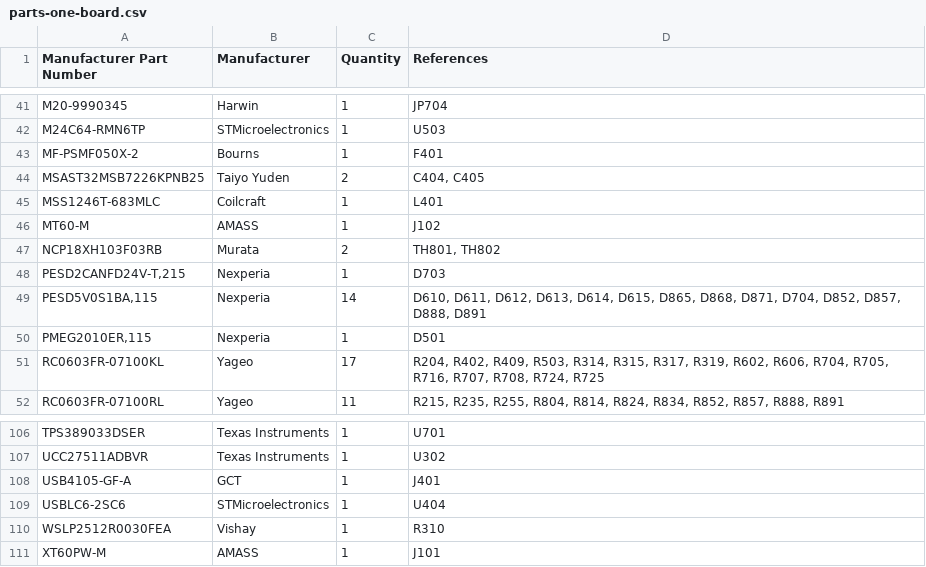
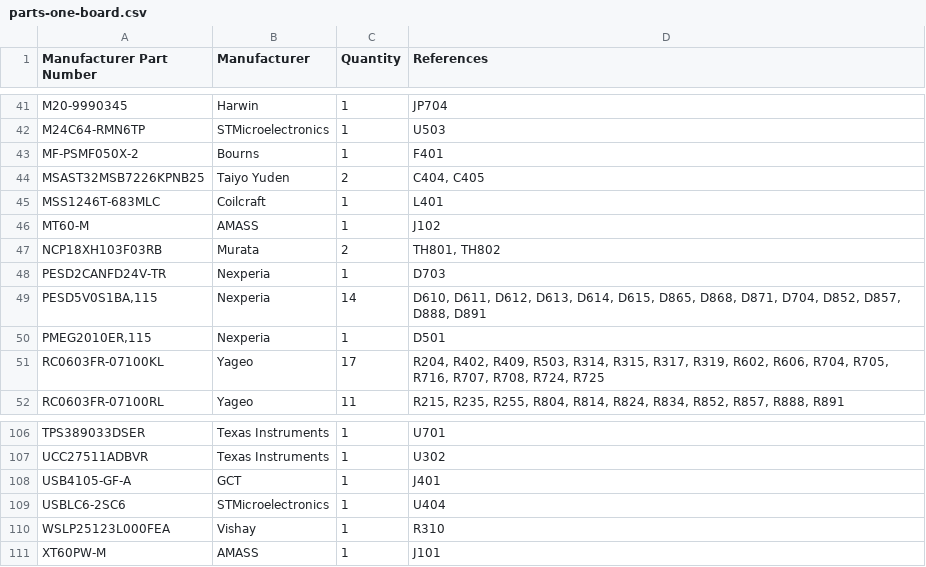
Before and after one commit to EwoudVV/bldc-esc, a CSV file: manufacturing/parts-one-board.csv, drawn as a sheet; only a part is shown, gaps mark what is left out.

Commit message:
fix part order codes and record supplier quotes

```diff
--- a/manufacturing/parts-one-board.csv
+++ b/manufacturing/parts-one-board.csv
@@ -47,3 +47,3 @@ MT60-M,AMASS,1,J102
 NCP18XH103F03RB,Murata,2,"TH801, TH802"
-"PESD2CANFD24V-T,215",Nexperia,1,D703
+"PESD2CANFD24V-TR",Nexperia,1,D703
 "PESD5V0S1BA,115",Nexperia,14,"D610, D611, D612, D613, D614, D615, D865, D868, D871, D704, D852, D857, D888, D891"
@@ -109,3 +109,3 @@ USB4105-GF-A,GCT,1,J401
 USBLC6-2SC6,STMicroelectronics,1,U404
-WSLP2512R0030FEA,Vishay,1,R310
+WSLP25123L000FEA,Vishay,1,R310
 XT60PW-M,AMASS,1,J101
```
Also changed, not shown: bom.csv, 9 other files.
